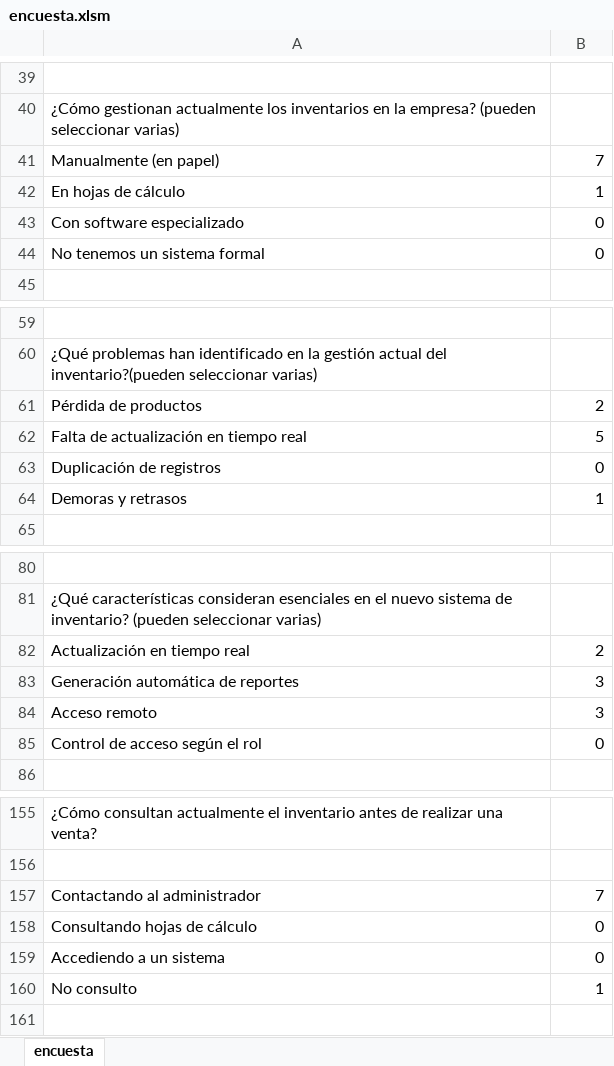
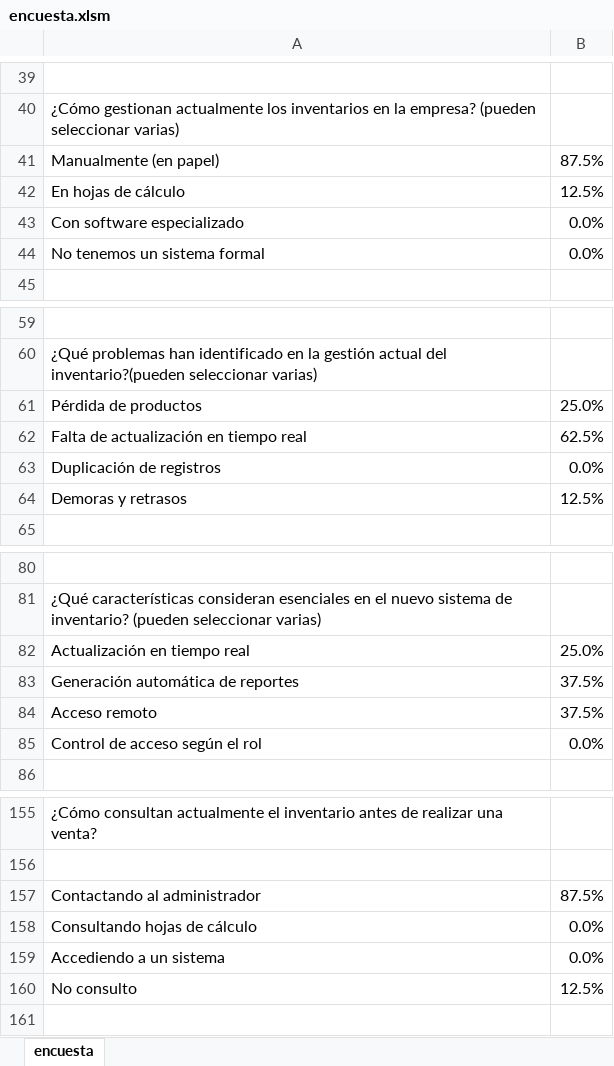
Before and after one commit to Lacteos456/Tesis, an Excel workbook: encuesta.xlsm, sheet encuesta, drawn as a sheet; only a part is shown, gaps mark what is left out; values as stored, in another font and other column widths than the file's, no borders; charts and pictures not drawn; the diff covers the shown part only; the diff names each change by its address in the sheet, - before the commit and + after, or states it on an @@ line.

```diff
--- a/encuesta.xlsm (sheet encuesta)
+++ b/encuesta.xlsm (sheet encuesta)
-B41: 7
+B41: 87.5%
-B42: 1
+B42: 12.5%
-B43:B44: 0
+B43:B44: 0.0%
-B61: 2
+B61: 25.0%
-B62: 5
+B62: 62.5%
-B63: 0
+B63: 0.0%
-B64: 1
+B64: 12.5%
-B82: 2
+B82: 25.0%
-B83:B84: 3
+B83:B84: 37.5%
-B85: 0
+B85: 0.0%
-B157: 7
+B157: 87.5%
-B158:B159: 0
+B158:B159: 0.0%
-B160: 1
+B160: 12.5%
```
Also changed, not shown: 17 edited cells elsewhere in this sheet, charts or pictures, 45 other files.
